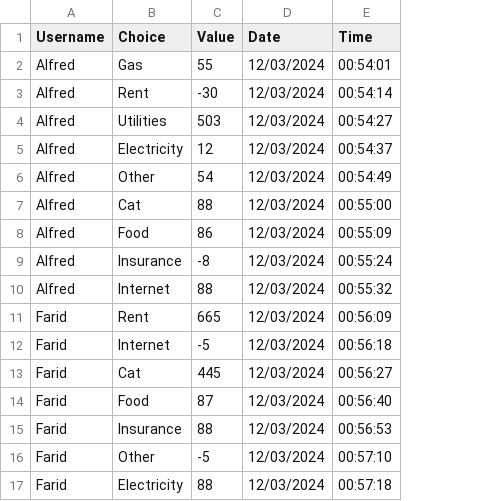
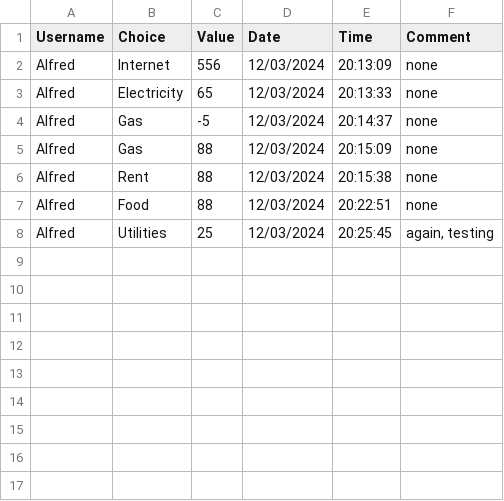
Before and after one commit to avoyeux/Apartment_website, a CSV file: ordered_data.csv, drawn as a sheet; removed rows and columns are numbered as before the commit, all else as after; the diff names each change by its address in the sheet, - before the commit and + after, or states it on an @@ line.

```diff
--- a/ordered_data.csv
+++ b/ordered_data.csv
+column F (Comment), rows 2-8: none | none | none | none | none | none | again, testing
-row 2: Alfred | Gas | 55 | 12/03/2024 | 00:54:01
-B2 (Choice): Rent
+B2 (Choice): Internet
-C2 (Value): -30
+C2 (Value): 556
-E2 (Time): 00:54:14
+E2 (Time): 20:13:09
-B3 (Choice): Utilities
+B3 (Choice): Electricity
-C3 (Value): 503
+C3 (Value): 65
-E3 (Time): 00:54:27
+E3 (Time): 20:13:33
-B4 (Choice): Electricity
+B4 (Choice): Gas
-C4 (Value): 12
+C4 (Value): -5
-E4 (Time): 00:54:37
+E4 (Time): 20:14:37
-B5 (Choice): Other
+B5 (Choice): Gas
-C5 (Value): 54
+C5 (Value): 88
-E5 (Time): 00:54:49
+E5 (Time): 20:15:09
-B6 (Choice): Cat
+B6 (Choice): Rent
-E6 (Time): 00:55:00
+E6 (Time): 20:15:38
-C7 (Value): 86
+C7 (Value): 88
-E7 (Time): 00:55:09
+E7 (Time): 20:22:51
-B8 (Choice): Insurance
+B8 (Choice): Utilities
-C8 (Value): -8
+C8 (Value): 25
-E8 (Time): 00:55:24
+E8 (Time): 20:25:45
-row 10: Alfred | Internet | 88 | 12/03/2024 | 00:55:32
-row 11: Farid | Rent | 665 | 12/03/2024 | 00:56:09
-row 12: Farid | Internet | -5 | 12/03/2024 | 00:56:18
-row 13: Farid | Cat | 445 | 12/03/2024 | 00:56:27
-row 14: Farid | Food | 87 | 12/03/2024 | 00:56:40
-row 15: Farid | Insurance | 88 | 12/03/2024 | 00:56:53
-row 16: Farid | Other | -5 | 12/03/2024 | 00:57:10
-row 17: Farid | Electricity | 88 | 12/03/2024 | 00:57:18
```
Also changed, not shown: raw_data.csv, 1 other file.
